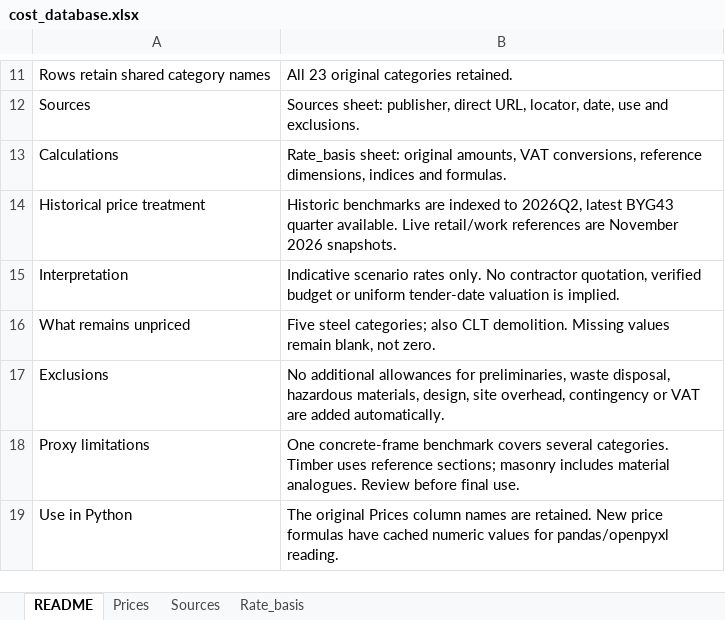
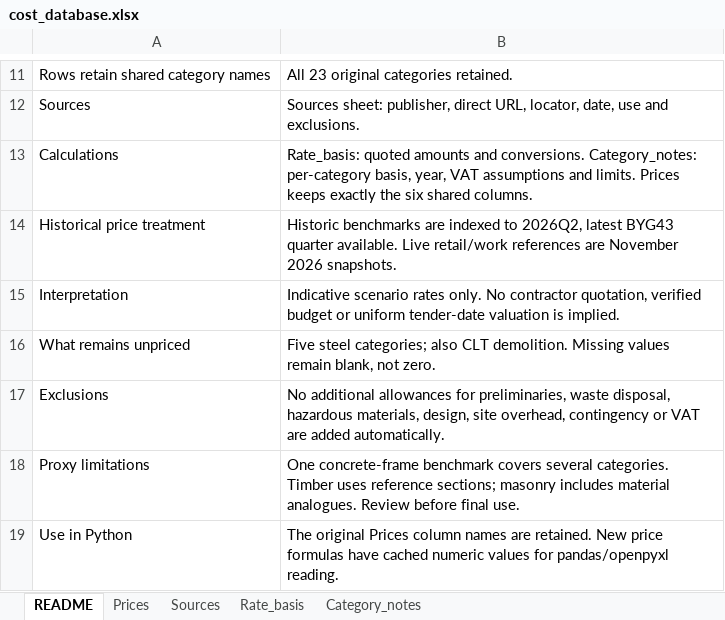
Before and after one commit to ivannaloria/BLD_26_41, an Excel workbook: A4/cost_estimate/data/cost_database.xlsx, sheet README, drawn as a sheet; only a part is shown, gaps mark what is left out; values as stored, in another font and other column widths than the file's, no borders; the diff names each change by its address in the sheet, - before the commit and + after, or states it on an @@ line.

Commit message:
Align Team 41 costs with exact shared A4 contract

```diff
--- a/A4/cost_estimate/data/cost_database.xlsx (sheet README)
+++ b/A4/cost_estimate/data/cost_database.xlsx (sheet README)
+sheet tab: Category_notes
-B13: Rate_basis sheet: original amounts, VAT conversions, reference dimensions, indices and formulas.
+B13: Rate_basis: quoted amounts and conversions. Category_notes: per-category basis, year, VAT assumptions and limits. Prices keeps exactly the six shared columns.
```
Also changed, not shown: sheet Prices, 9 other files.
